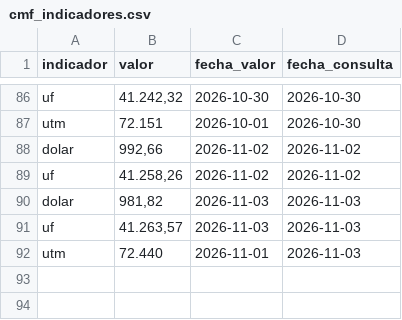
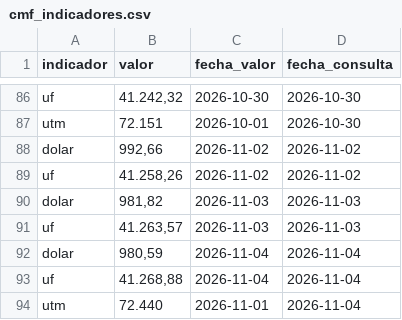
Before and after one commit to Sebaexe1311249/TPM-Dolar-y-Empleo-Indicadores-Economicos-de-Chile, a CSV file: data/cmf_indicadores.csv, drawn as a sheet; only a part is shown, gaps mark what is left out.

```diff
--- a/data/cmf_indicadores.csv
+++ b/data/cmf_indicadores.csv
@@ -91,2 +91,4 @@ dolar,"981,82",2026-11-03,2026-11-03
 uf,"41.263,57",2026-11-03,2026-11-03
-utm,72.440,2026-11-01,2026-11-03
+dolar,"980,59",2026-11-04,2026-11-04
+uf,"41.268,88",2026-11-04,2026-11-04
+utm,72.440,2026-11-01,2026-11-04
```
Also changed, not shown: data/banco_central_series.csv.
